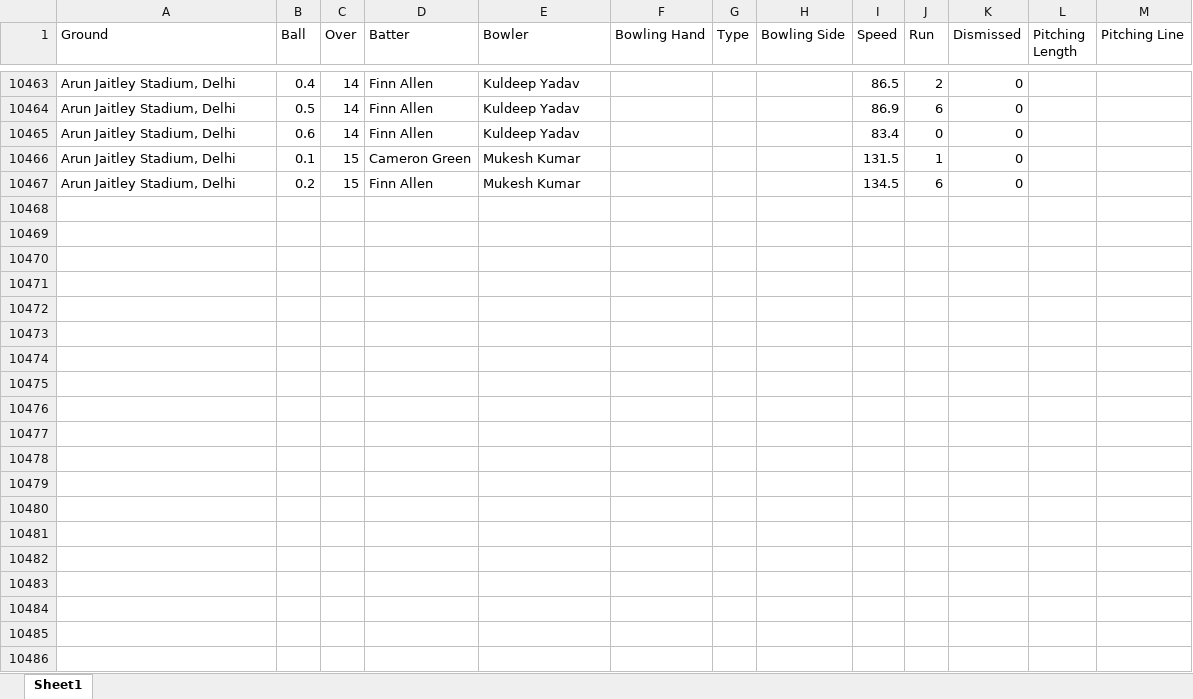
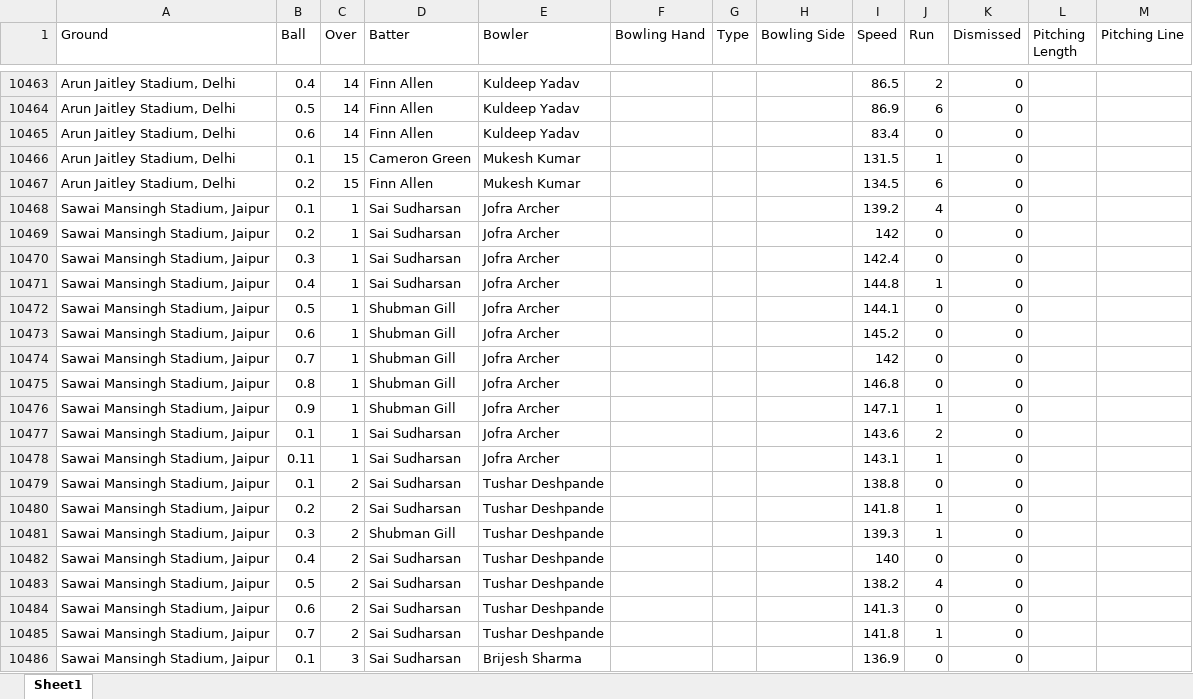
Before and after one commit to Aksayram/WTCtamil-dashboard, an Excel workbook: ipl_data.xlsx, sheet Sheet1, drawn as a sheet; only a part is shown, gaps mark what is left out; values as stored, in another font and other column widths than the file's, no borders; the diff covers the shown part only; the diff names each change by its address in the sheet, - before the commit and + after, or states it on an @@ line.

Commit message:
Add files via upload

```diff
--- a/ipl_data.xlsx (sheet Sheet1)
+++ b/ipl_data.xlsx (sheet Sheet1)
+row 10468: Sawai Mansingh Stadium, Jaipur | 0.1 | 1 | Sai Sudharsan | Jofra Archer |  |  |  | 139.2 | 4 | 0
+row 10469: Sawai Mansingh Stadium, Jaipur | 0.2 | 1 | Sai Sudharsan | Jofra Archer |  |  |  | 142 | 0 | 0
+row 10470: Sawai Mansingh Stadium, Jaipur | 0.3 | 1 | Sai Sudharsan | Jofra Archer |  |  |  | 142.4 | 0 | 0
+row 10471: Sawai Mansingh Stadium, Jaipur | 0.4 | 1 | Sai Sudharsan | Jofra Archer |  |  |  | 144.8 | 1 | 0
+row 10472: Sawai Mansingh Stadium, Jaipur | 0.5 | 1 | Shubman Gill | Jofra Archer |  |  |  | 144.1 | 0 | 0
+row 10473: Sawai Mansingh Stadium, Jaipur | 0.6 | 1 | Shubman Gill | Jofra Archer |  |  |  | 145.2 | 0 | 0
+row 10474: Sawai Mansingh Stadium, Jaipur | 0.7 | 1 | Shubman Gill | Jofra Archer |  |  |  | 142 | 0 | 0
+row 10475: Sawai Mansingh Stadium, Jaipur | 0.8 | 1 | Shubman Gill | Jofra Archer |  |  |  | 146.8 | 0 | 0
+row 10476: Sawai Mansingh Stadium, Jaipur | 0.9 | 1 | Shubman Gill | Jofra Archer |  |  |  | 147.1 | 1 | 0
+row 10477: Sawai Mansingh Stadium, Jaipur | 0.1 | 1 | Sai Sudharsan | Jofra Archer |  |  |  | 143.6 | 2 | 0
+row 10478: Sawai Mansingh Stadium, Jaipur | 0.11 | 1 | Sai Sudharsan | Jofra Archer |  |  |  | 143.1 | 1 | 0
+row 10479: Sawai Mansingh Stadium, Jaipur | 0.1 | 2 | Sai Sudharsan | Tushar Deshpande |  |  |  | 138.8 | 0 | 0
+row 10480: Sawai Mansingh Stadium, Jaipur | 0.2 | 2 | Sai Sudharsan | Tushar Deshpande |  |  |  | 141.8 | 1 | 0
+row 10481: Sawai Mansingh Stadium, Jaipur | 0.3 | 2 | Shubman Gill | Tushar Deshpande |  |  |  | 139.3 | 1 | 0
+row 10482: Sawai Mansingh Stadium, Jaipur | 0.4 | 2 | Sai Sudharsan | Tushar Deshpande |  |  |  | 140 | 0 | 0
+row 10483: Sawai Mansingh Stadium, Jaipur | 0.5 | 2 | Sai Sudharsan | Tushar Deshpande |  |  |  | 138.2 | 4 | 0
+row 10484: Sawai Mansingh Stadium, Jaipur | 0.6 | 2 | Sai Sudharsan | Tushar Deshpande |  |  |  | 141.3 | 0 | 0
+row 10485: Sawai Mansingh Stadium, Jaipur | 0.7 | 2 | Sai Sudharsan | Tushar Deshpande |  |  |  | 141.8 | 1 | 0
+row 10486: Sawai Mansingh Stadium, Jaipur | 0.1 | 3 | Sai Sudharsan | Brijesh Sharma |  |  |  | 136.9 | 0 | 0
```
Also changed, not shown: 215 added rows elsewhere in this sheet.
